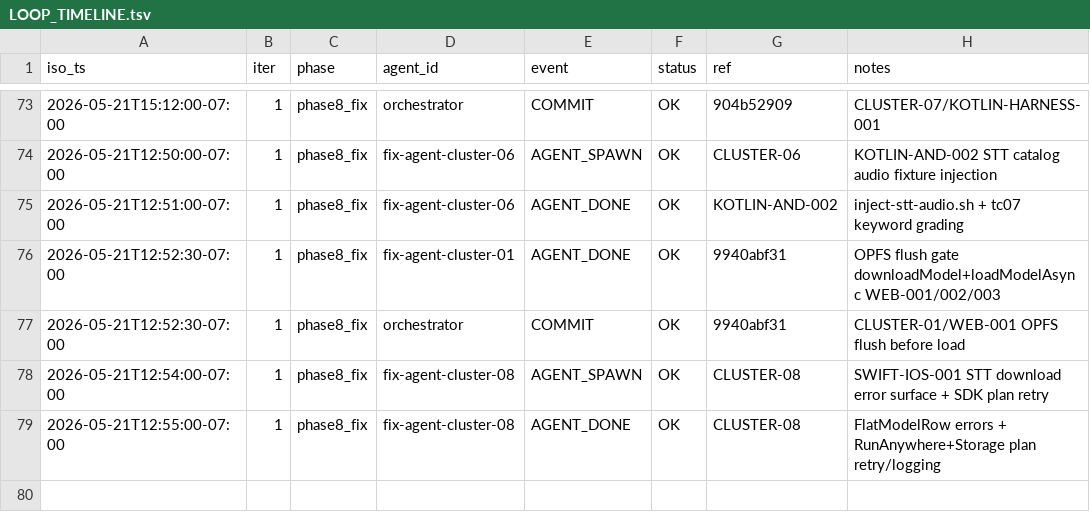
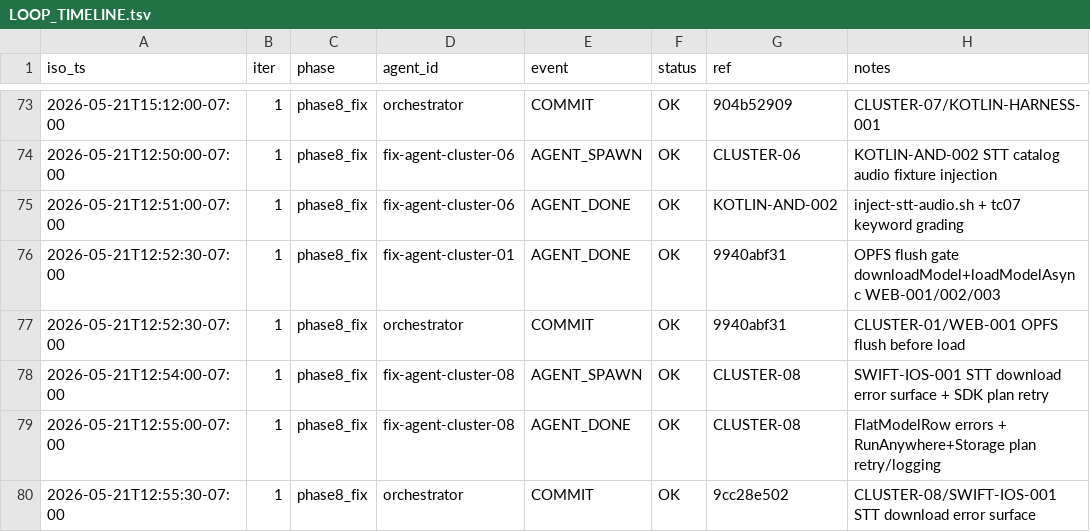
Before and after one commit to RunanywhereAI/runanywhere-sdks, a TSV file: test_workflows/loops/2026-W21/20260521-114540-e2e-loop/LOOP_TIMELINE.tsv, drawn as a sheet; only a part is shown, gaps mark what is left out.

```diff
--- a/test_workflows/loops/2026-W21/20260521-114540-e2e-loop/LOOP_TIMELINE.tsv
+++ b/test_workflows/loops/2026-W21/20260521-114540-e2e-loop/LOOP_TIMELINE.tsv
@@ -79 +79,2 @@ iso_ts	iter	phase	agent_id	event	status	ref	notes
 2026-05-21T12:55:00-07:00	1	phase8_fix	fix-agent-cluster-08	AGENT_DONE	OK	CLUSTER-08	FlatModelRow errors + RunAnywhere+Storage plan retry/logging
+2026-05-21T12:55:30-07:00	1	phase8_fix	orchestrator	COMMIT	OK	9cc28e502	CLUSTER-08/SWIFT-IOS-001 STT download error surface
```
Also changed, not shown: test_workflows/loops/2026-W21/20260521-114540-e2e-loop/COMMITS.tsv.
